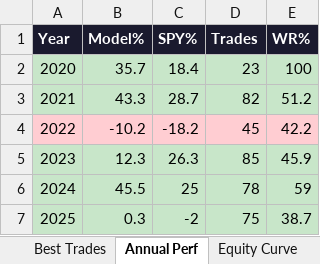
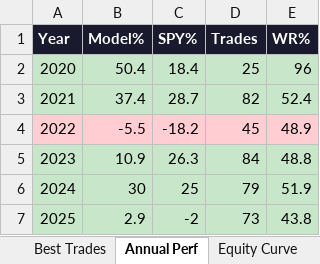
Before and after one commit to johnbrami55/portfolio-manager, an Excel workbook: backtest_results.xlsx, sheet Annual Perf, drawn as a sheet; values as stored, in another font and other column widths than the file's, no borders; the diff names each change by its address in the sheet, - before the commit and + after, or states it on an @@ line.

```diff
--- a/backtest_results.xlsx (sheet Annual Perf)
+++ b/backtest_results.xlsx (sheet Annual Perf)
-B2 (Model%): 35.7
+B2 (Model%): 50.4
-D2 (Trades): 23
+D2 (Trades): 25
-E2 (WR%): 100
+E2 (WR%): 96
-B3 (Model%): 43.3
+B3 (Model%): 37.4
-E3 (WR%): 51.2
+E3 (WR%): 52.4
-B4 (Model%): -10.2
+B4 (Model%): -5.5
-E4 (WR%): 42.2
+E4 (WR%): 48.9
-B5 (Model%): 12.3
+B5 (Model%): 10.9
-D5 (Trades): 85
+D5 (Trades): 84
-E5 (WR%): 45.9
+E5 (WR%): 48.8
-B6 (Model%): 45.5
+B6 (Model%): 30
-D6 (Trades): 78
+D6 (Trades): 79
-E6 (WR%): 59
+E6 (WR%): 51.9
-B7 (Model%): 0.3
+B7 (Model%): 2.9
-D7 (Trades): 75
+D7 (Trades): 73
-E7 (WR%): 38.7
+E7 (WR%): 43.8
```
Also changed, not shown: sheet Best Trades, sheet Equity Curve, sheet Optimization, sheet Sat By Ticker, sheet Best Config, 1 other file.
